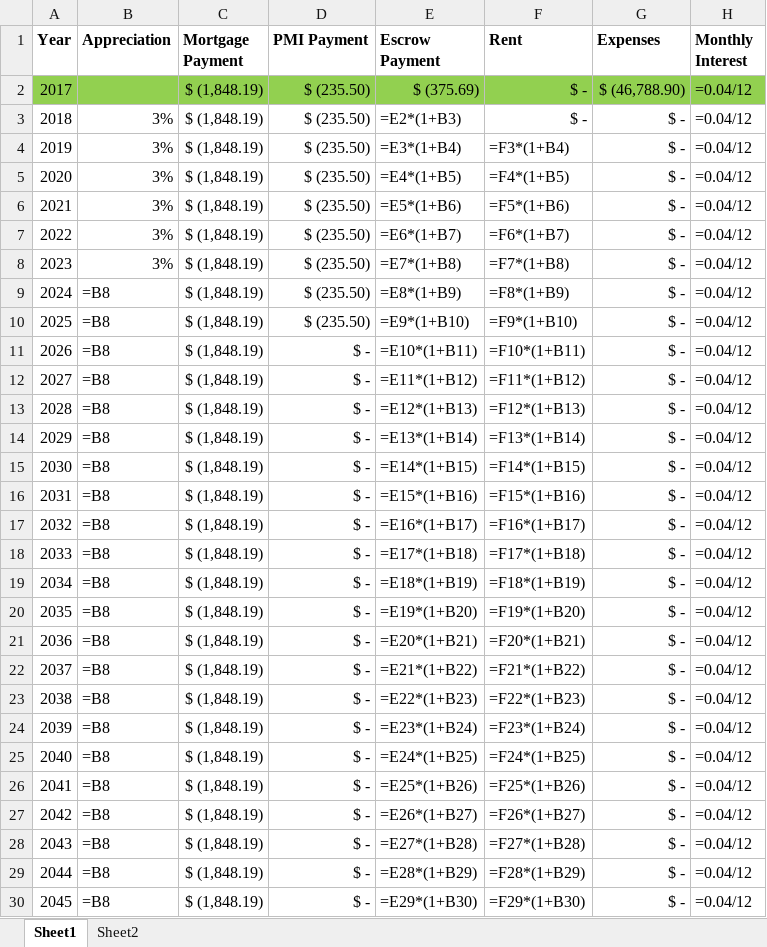
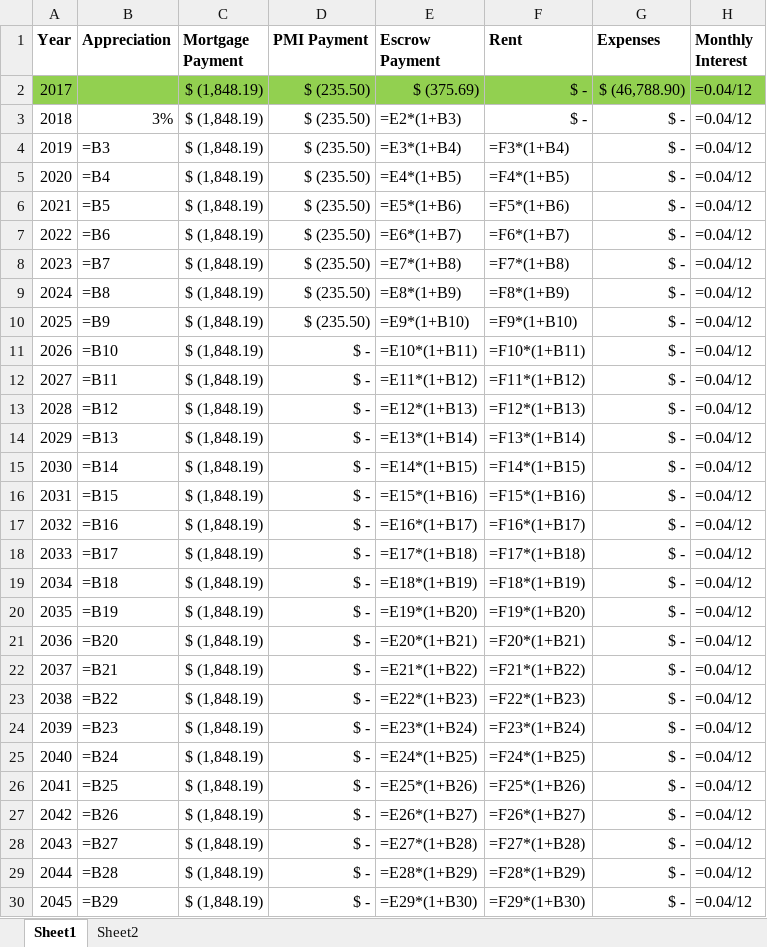
Before and after one commit to benofben/the_intelligent_property_investor, an Excel workbook: excel/6/1414 N Oakes - Model.xlsx, sheet Sheet1, drawn as a sheet; only a part is shown; values as stored, in another font and other column widths than the file's, no borders; formulas are shown in place of their values; charts and pictures not drawn; the diff covers the shown part only; the diff names each change by its address in the sheet, - before the commit and + after, or states it on an @@ line.

```diff
--- a/excel/6/1414 N Oakes - Model.xlsx (sheet Sheet1)
+++ b/excel/6/1414 N Oakes - Model.xlsx (sheet Sheet1)
-B4 (Appreciation): 3%
+B4 (Appreciation): =B3
-B5 (Appreciation): 3%
+B5 (Appreciation): =B4
-B6 (Appreciation): 3%
+B6 (Appreciation): =B5
-B7 (Appreciation): 3%
+B7 (Appreciation): =B6
-B8 (Appreciation): 3%
+B8 (Appreciation): =B7
-B10 (Appreciation): =B8
+B10 (Appreciation): =B9
-B11 (Appreciation): =B8
+B11 (Appreciation): =B10
-B12 (Appreciation): =B8
+B12 (Appreciation): =B11
-B13 (Appreciation): =B8
+B13 (Appreciation): =B12
-B14 (Appreciation): =B8
+B14 (Appreciation): =B13
-B15 (Appreciation): =B8
+B15 (Appreciation): =B14
-B16 (Appreciation): =B8
+B16 (Appreciation): =B15
-B17 (Appreciation): =B8
+B17 (Appreciation): =B16
-B18 (Appreciation): =B8
+B18 (Appreciation): =B17
-B19 (Appreciation): =B8
+B19 (Appreciation): =B18
-B20 (Appreciation): =B8
+B20 (Appreciation): =B19
-B21 (Appreciation): =B8
+B21 (Appreciation): =B20
-B22 (Appreciation): =B8
+B22 (Appreciation): =B21
-B23 (Appreciation): =B8
+B23 (Appreciation): =B22
-B24 (Appreciation): =B8
+B24 (Appreciation): =B23
-B25 (Appreciation): =B8
+B25 (Appreciation): =B24
-B26 (Appreciation): =B8
+B26 (Appreciation): =B25
-B27 (Appreciation): =B8
+B27 (Appreciation): =B26
-B28 (Appreciation): =B8
+B28 (Appreciation): =B27
-B29 (Appreciation): =B8
+B29 (Appreciation): =B28
-B30 (Appreciation): =B8
+B30 (Appreciation): =B29
```
Also changed, not shown: 36 edited cells elsewhere in this sheet, excel/3/2324 - Model.xlsx, excel/4/1122 24th - Model.xlsx, 5 other files.
